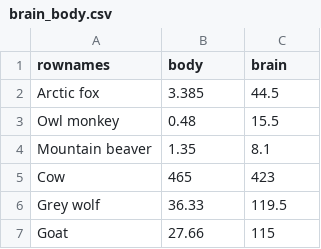
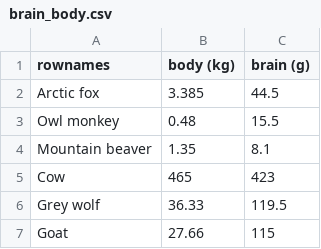
Before and after one commit to rcorfas/NEU340, a CSV file: module_3/brain_body.csv, drawn as a sheet; only a part is shown.

Commit message:
Update brain_body.csv

```diff
--- a/module_3/brain_body.csv
+++ b/module_3/brain_body.csv
@@ -1,2 +1,2 @@
-rownames,body,brain
+rownames,body (kg),brain (g)
 Arctic fox,3.385,44.5
```
